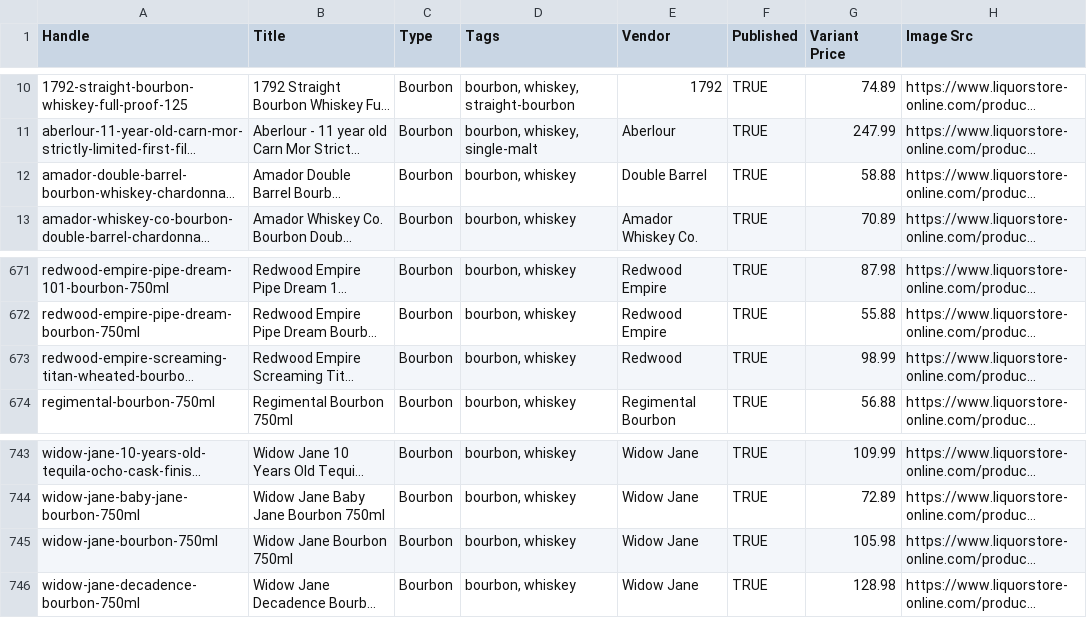
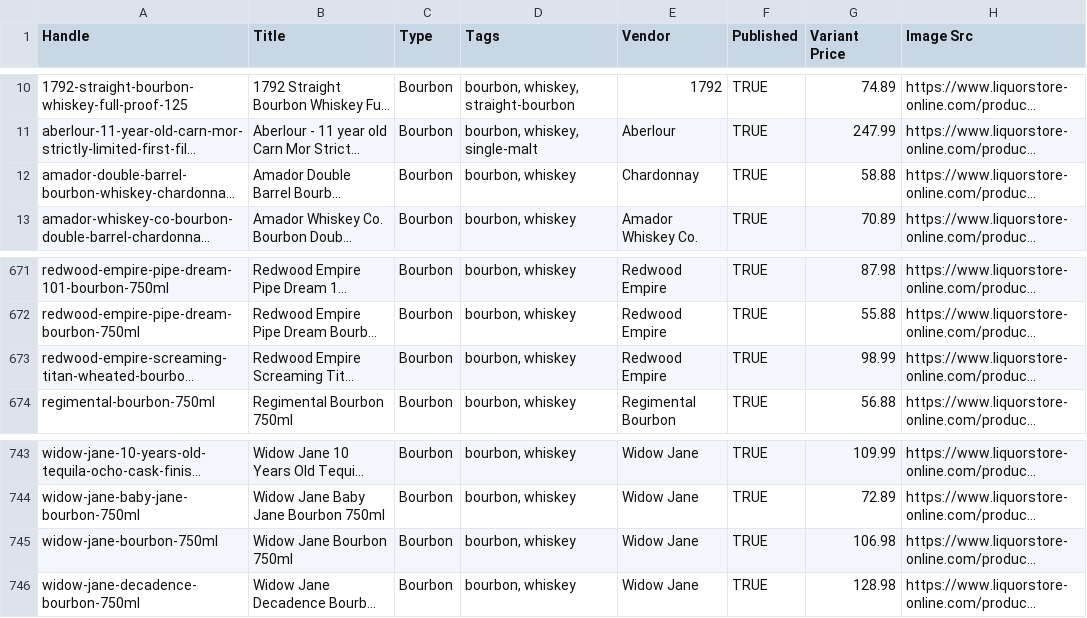
Before and after one commit to Njawnson/bourbon-shopify-sync, a CSV file: output/matrixify_update.csv, drawn as a sheet; only a part is shown, gaps mark what is left out; long unchanged cells end in …; the diff names each change by its address in the sheet, - before the commit and + after, or states it on an @@ line.

```diff
--- a/output/matrixify_update.csv
+++ b/output/matrixify_update.csv
-E12 (Vendor): Double Barrel
+E12 (Vendor): Chardonnay
-E673 (Vendor): Redwood
+E673 (Vendor): Redwood Empire
-G745 (Variant Price): 105.98
+G745 (Variant Price): 106.98
```
